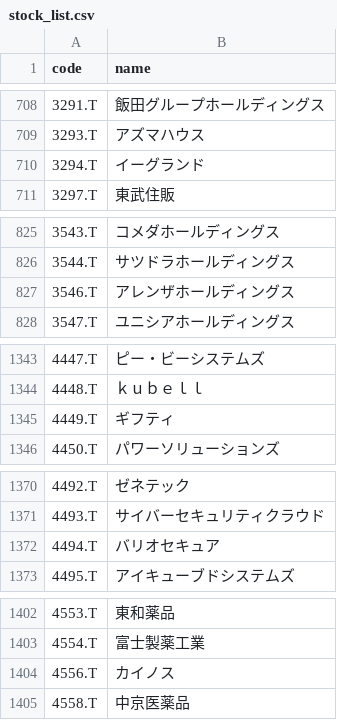
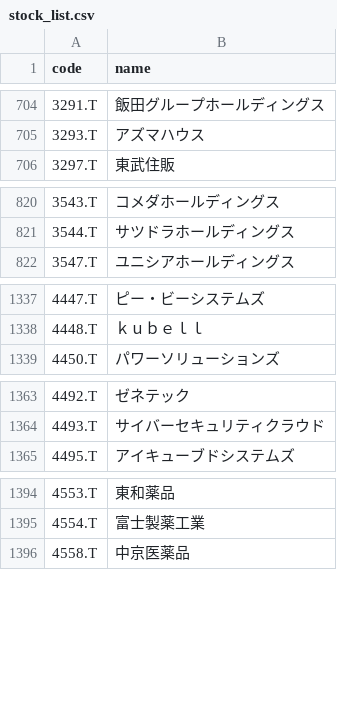
Before and after one commit to KojiKobayashi/OneilSuggester, a CSV file: data/stock_list.csv, drawn as a sheet; only a part is shown, gaps mark what is left out; the diff covers the shown part only.

```diff
--- a/data/stock_list.csv
+++ b/data/stock_list.csv
@@ -709,3 +705,2 @@ code,name
 3293.T,アズマハウス
-3294.T,イーグランド
 3297.T,東武住販
@@ -826,3 +821,2 @@ code,name
 3544.T,サツドラホールディングス
-3546.T,アレンザホールディングス
 3547.T,ユニシアホールディングス
@@ -1344,3 +1338,2 @@ code,name
 4448.T,ｋｕｂｅｌｌ
-4449.T,ギフティ
 4450.T,パワーソリューションズ
@@ -1371,3 +1364,2 @@ code,name
 4493.T,サイバーセキュリティクラウド
-4494.T,バリオセキュア
 4495.T,アイキューブドシステムズ
@@ -1403,3 +1395,2 @@ code,name
 4554.T,富士製薬工業
-4556.T,カイノス
 4558.T,中京医薬品
```
Also changed, not shown: 4 added rows, 18 removed rows and 2 edited cells elsewhere in this file, 2 other files.
